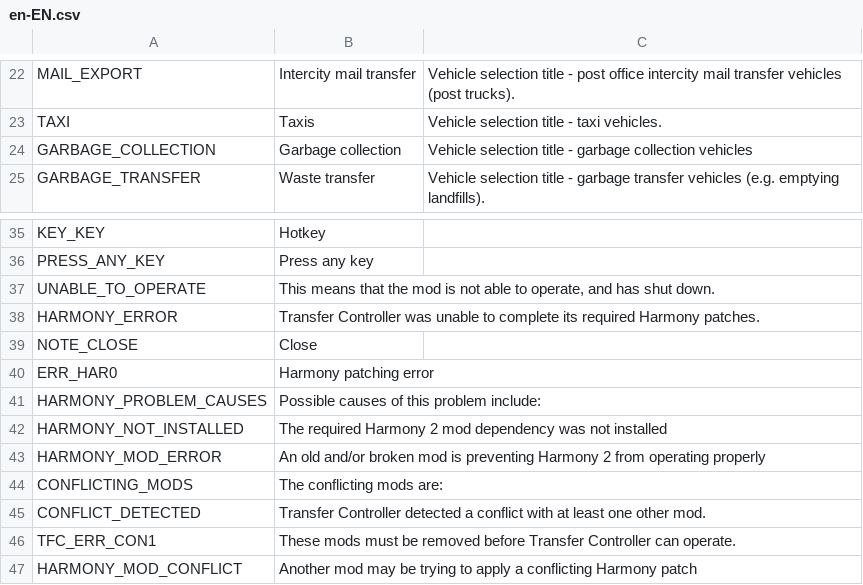
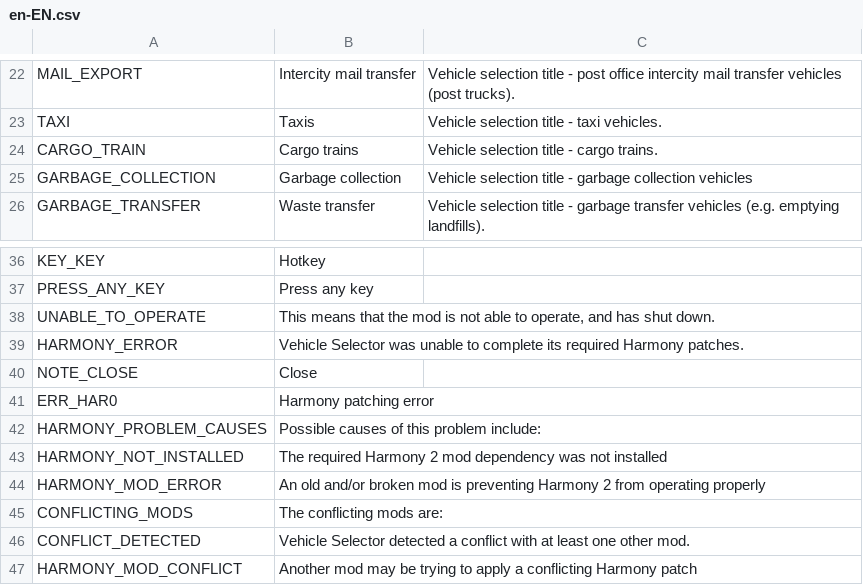
Before and after one commit to algernon-A/VehicleSelector, a CSV file: Translations/en-EN.csv, drawn as a sheet; only a part is shown, gaps mark what is left out.

Commit message:
Add cargo train selection support.

```diff
--- a/Translations/en-EN.csv
+++ b/Translations/en-EN.csv
@@ -23,2 +23,3 @@
 "TAXI","Taxis","Vehicle selection title - taxi vehicles."
+"CARGO_TRAIN","Cargo trains","Vehicle selection title - cargo trains."
 "GARBAGE_COLLECTION","Garbage collection","Vehicle selection title - garbage collection vehicles"
@@ -37,3 +38,3 @@
 "UNABLE_TO_OPERATE","This means that the mod is not able to operate, and has shut down."
-"HARMONY_ERROR","Transfer Controller was unable to complete its required Harmony patches."
+"HARMONY_ERROR","Vehicle Selector was unable to complete its required Harmony patches."
 "NOTE_CLOSE","Close"
@@ -44,4 +45,3 @@
 "CONFLICTING_MODS","The conflicting mods are:"
-"CONFLICT_DETECTED","Transfer Controller detected a conflict with at least one other mod."
-"TFC_ERR_CON1","These mods must be removed before Transfer Controller can operate."
+"CONFLICT_DETECTED","Vehicle Selector detected a conflict with at least one other mod."
 "HARMONY_MOD_CONFLICT","Another mod may be trying to apply a conflicting Harmony patch"
```
Also changed, not shown: 3 other files.
